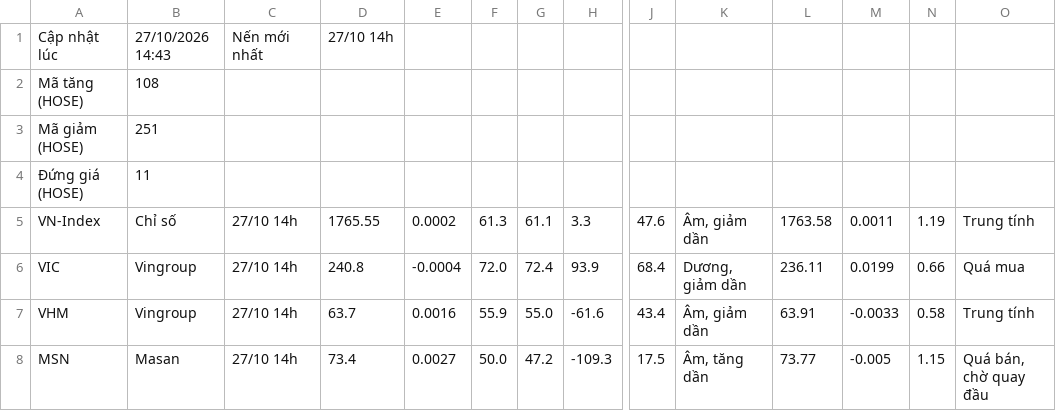
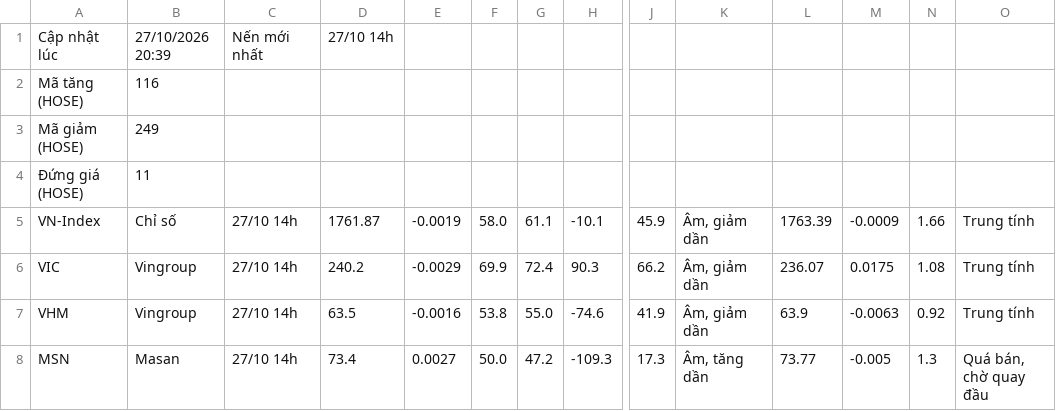
Before and after one commit to quangn1975/do-rong-hose, a CSV file: data/khung_1_gio.csv, drawn as a sheet; only a part is shown, gaps mark what is left out; the diff covers the shown part only; the diff names each change by its address in the sheet, - before the commit and + after, or states it on an @@ line.

```diff
--- a/data/khung_1_gio.csv
+++ b/data/khung_1_gio.csv
-B1: 27/10/2026 14:43
+B1: 27/10/2026 20:39
-B2: 108
+B2: 116
-B3: 251
+B3: 249
-D5: 1765.55
+D5: 1761.87
-E5: 0.0002
+E5: -0.0019
-F5: 61.3
+F5: 58.0
-H5: 3.3
+H5: -10.1
-J5: 47.6
+J5: 45.9
-L5: 1763.58
+L5: 1763.39
-M5: 0.0011
+M5: -0.0009
-N5: 1.19
+N5: 1.66
-D6: 240.8
+D6: 240.2
-E6: -0.0004
+E6: -0.0029
-F6: 72.0
+F6: 69.9
-H6: 93.9
+H6: 90.3
-J6: 68.4
+J6: 66.2
-K6: Dương, giảm dần
+K6: Âm, giảm dần
-L6: 236.11
+L6: 236.07
-M6: 0.0199
+M6: 0.0175
-N6: 0.66
+N6: 1.08
-O6: Quá mua
+O6: Trung tính
-D7: 63.7
+D7: 63.5
-E7: 0.0016
+E7: -0.0016
-F7: 55.9
+F7: 53.8
-H7: -61.6
+H7: -74.6
-J7: 43.4
+J7: 41.9
-L7: 63.91
+L7: 63.9
-M7: -0.0033
+M7: -0.0063
-N7: 0.58
+N7: 0.92
-J8: 17.5
+J8: 17.3
-N8: 1.15
+N8: 1.3
```
Also changed, not shown: 91 edited cells elsewhere in this file.
